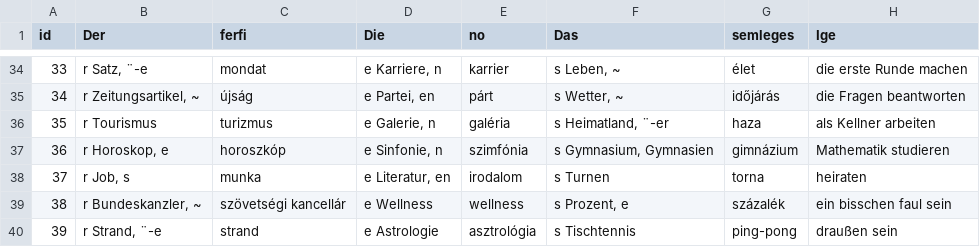
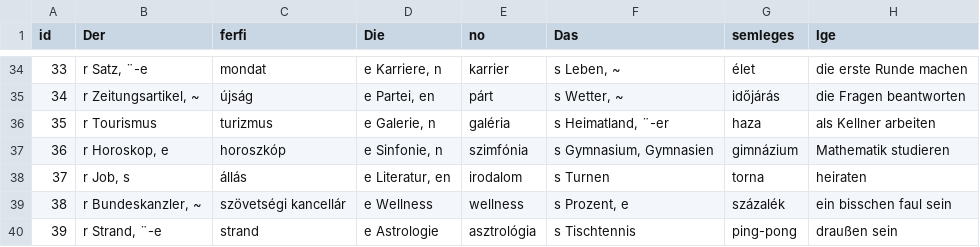
Before and after one commit to TVince0/Nemet, a CSV file: Nemet.csv, drawn as a sheet; only a part is shown, gaps mark what is left out; the diff names each change by its address in the sheet, - before the commit and + after, or states it on an @@ line.

```diff
--- a/Nemet.csv
+++ b/Nemet.csv
-C38 (ferfi): munka
+C38 (ferfi): állás
```
Also changed, not shown: 1 other file.
